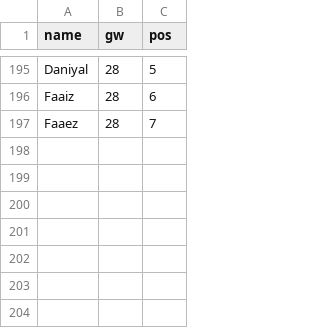
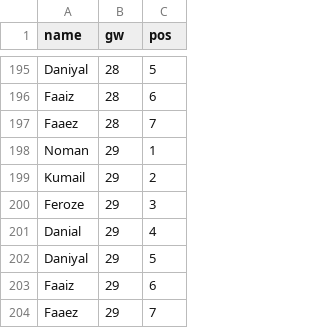
Before and after one commit to Dazaman/drafty, a CSV file: drafty/data/standings_ts.csv, drawn as a sheet; only a part is shown, gaps mark what is left out; the diff names each change by its address in the sheet, - before the commit and + after, or states it on an @@ line.

```diff
--- a/drafty/data/standings_ts.csv
+++ b/drafty/data/standings_ts.csv
+row 198: Noman | 29 | 1
+row 199: Kumail | 29 | 2
+row 200: Feroze | 29 | 3
+row 201: Danial | 29 | 4
+row 202: Daniyal | 29 | 5
+row 203: Faaiz | 29 | 6
+row 204: Faaez | 29 | 7
```
Also changed, not shown: drafty/data/blunders_28.csv, drafty/data/cumm_points.csv, 17 other files.
